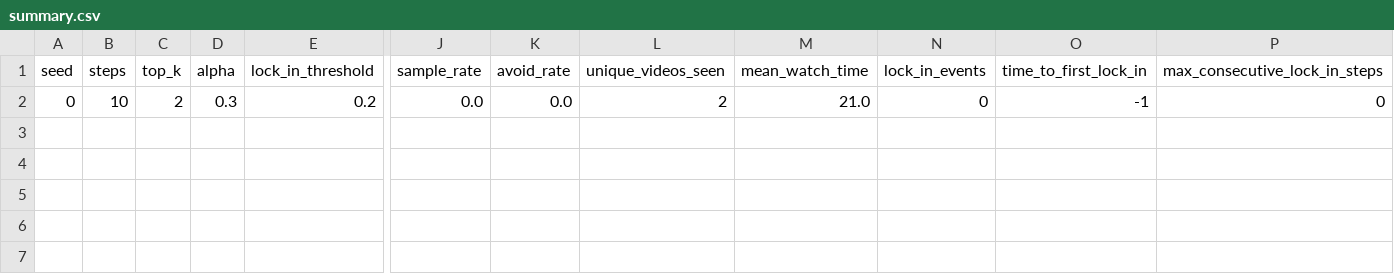
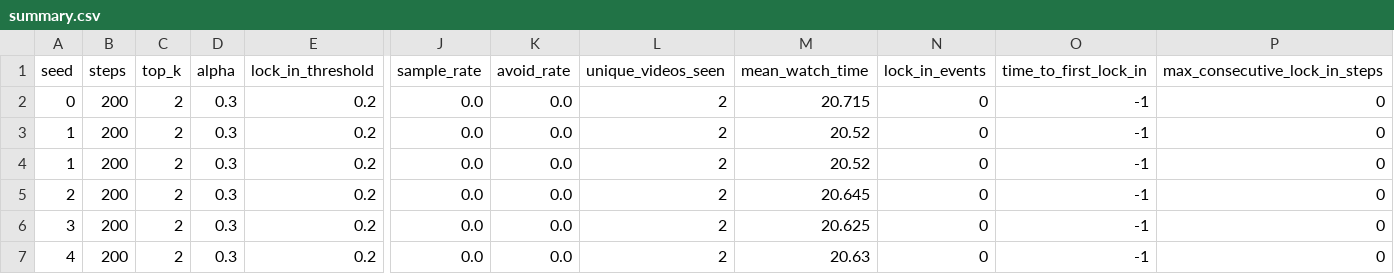
Before and after one commit to facendaluca/viewpoint-isolation-sim, a CSV file: results/summary.csv, drawn as a sheet; only a part is shown, gaps mark what is left out; rows hold the shown columns only; the diff names each change by its address in the sheet, - before the commit and + after, or states it on an @@ line.

Commit message:
feat(corpus): cherry-pick generated video corpus feature from ai/antigravity
Ports seeded corpus generator + loader, runner wiring for generated corpora, and unit tests (cherry-picked from ai/antigravity).

```diff
--- a/results/summary.csv
+++ b/results/summary.csv
-B2 (steps): 10
+B2 (steps): 200
-M2 (mean_watch_time): 21.0
+M2 (mean_watch_time): 20.715
+row 3: 1 | 200 | 2 | 0.3 | 0.2 | 0.0 | 0.0 | 2 | 20.52 | 0 | -1 | 0
+row 4: 1 | 200 | 2 | 0.3 | 0.2 | 0.0 | 0.0 | 2 | 20.52 | 0 | -1 | 0
+row 5: 2 | 200 | 2 | 0.3 | 0.2 | 0.0 | 0.0 | 2 | 20.645 | 0 | -1 | 0
+row 6: 3 | 200 | 2 | 0.3 | 0.2 | 0.0 | 0.0 | 2 | 20.625 | 0 | -1 | 0
+row 7: 4 | 200 | 2 | 0.3 | 0.2 | 0.0 | 0.0 | 2 | 20.63 | 0 | -1 | 0
```
Also changed, not shown: 11 other files.
